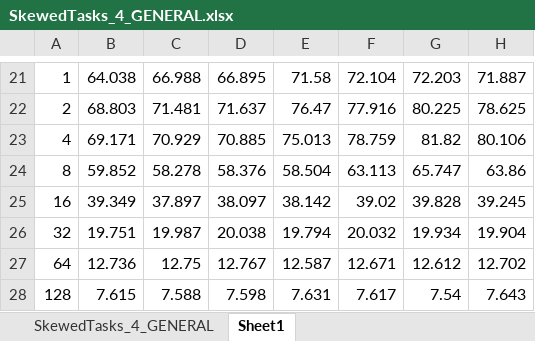
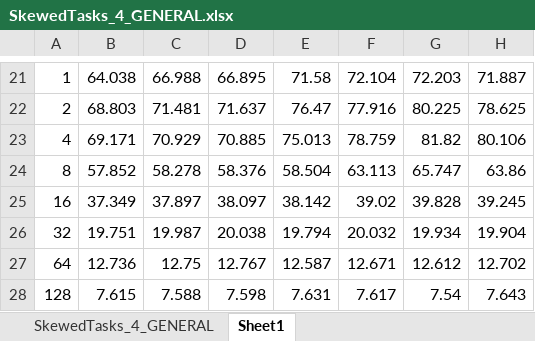
Before and after one commit to m-asghari/SCFramework, an Excel workbook: SCFrameworkImpl/Results/Current Results/ChangeTaskRate_05-10240/SkewedTasks_4_GENERAL.xlsx, sheet Sheet1, drawn as a sheet; only a part is shown, gaps mark what is left out; values as stored, in another font and other column widths than the file's, no borders; charts and pictures not drawn; the diff names each change by its address in the sheet, - before the commit and + after, or states it on an @@ line.

Commit message:
First set of experiment results ready. Started experiment section.

```diff
--- a/SCFrameworkImpl/Results/Current Results/ChangeTaskRate_05-10240/SkewedTasks_4_GENERAL.xlsx (sheet Sheet1)
+++ b/SCFrameworkImpl/Results/Current Results/ChangeTaskRate_05-10240/SkewedTasks_4_GENERAL.xlsx (sheet Sheet1)
-B24: 59.852
+B24: 57.852
-B25: 39.349
+B25: 37.349
```
Also changed, not shown: charts or pictures, SCFrameworkImpl/Results/Current Results/ChangeTaskRate_05-10240/SkewedTasks_2_GENERAL.xlsx, SCFrameworkImpl/Results/Current Results/ChangeTaskRate_05-10240/UniformTasks_GENERAL.xlsx, 17 other files.
